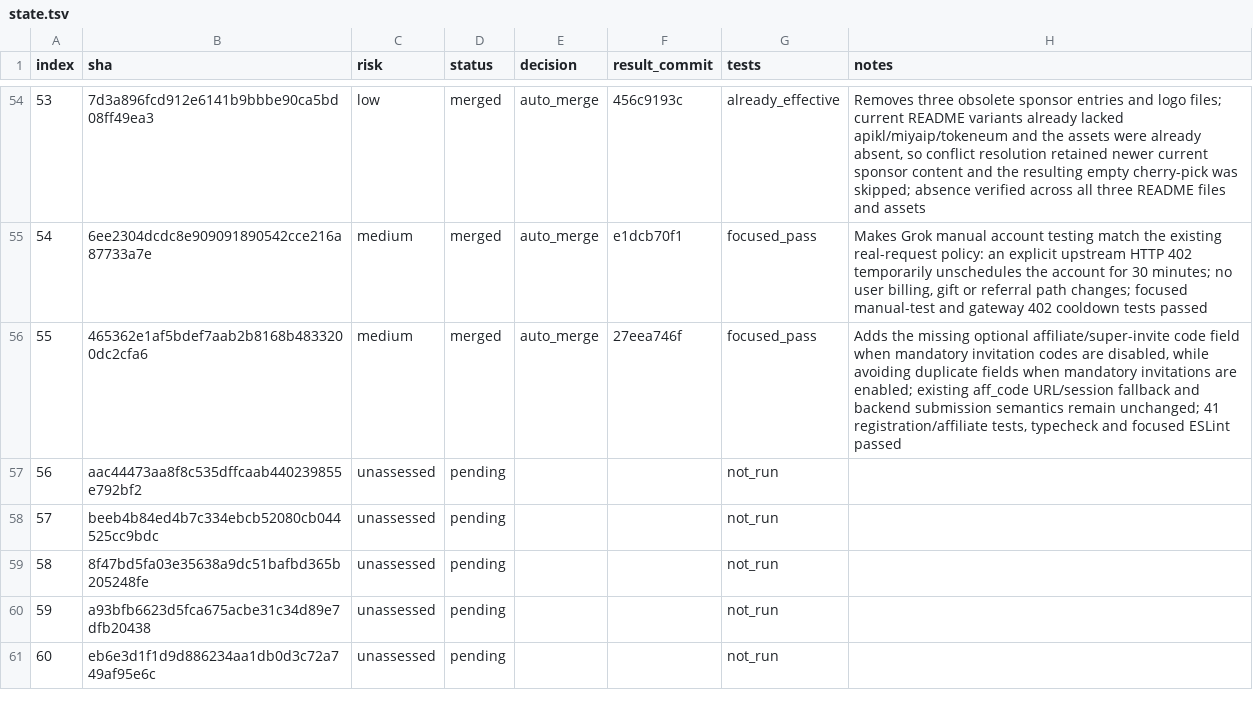
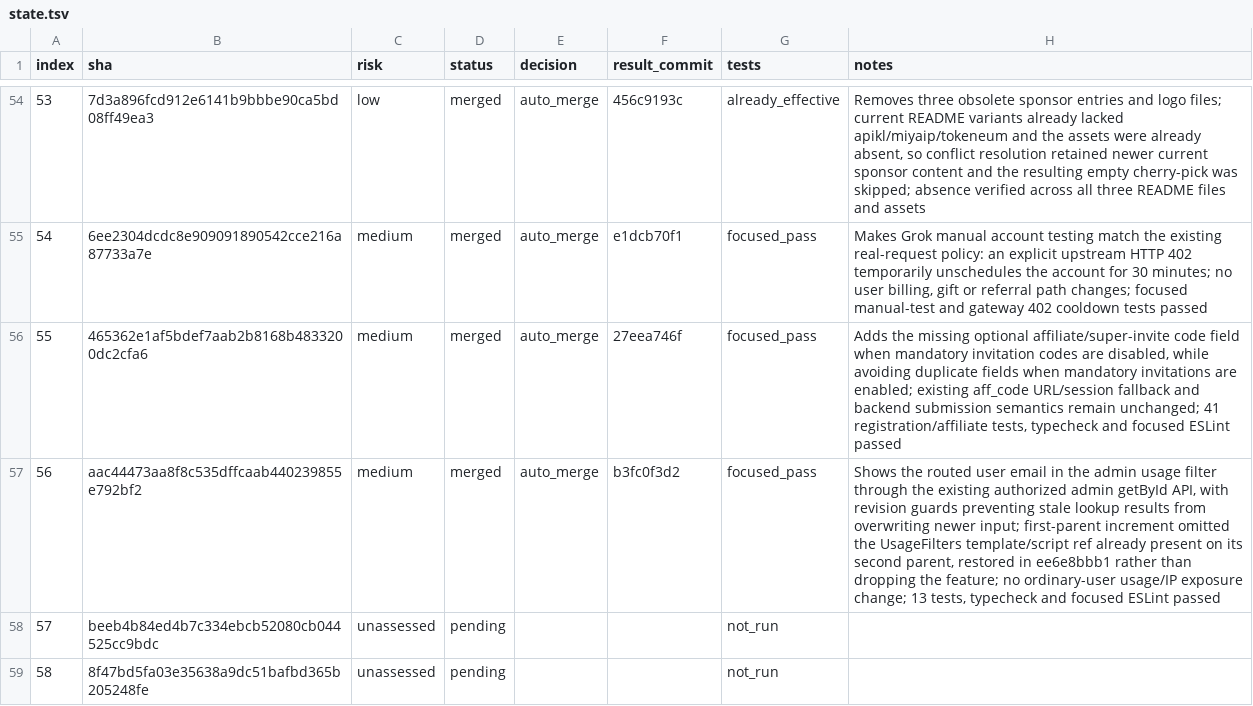
Before and after one commit to walaqi/sub2api, a TSV file: merge-state/sync-2-merge-v3/state.tsv, drawn as a sheet; only a part is shown, gaps mark what is left out; the shorter side is filled out with more unchanged rows.

Commit message:
chore(merge): record sync commit 56

```diff
--- a/merge-state/sync-2-merge-v3/state.tsv
+++ b/merge-state/sync-2-merge-v3/state.tsv
@@ -56,3 +56,3 @@ index	sha	risk	status	decision	result_commit	tests	notes
 55	465362e1af5bdef7aab2b8168b4833200dc2cfa6	medium	merged	auto_merge	27eea746f	focused_pass	Adds the missing optional affiliate/super-invite code field when mandatory invitation codes are disabled, while avoiding duplicate fields when mandatory invitations are enabled; existing aff_code URL/session fallback and backend submission semantics remain unchanged; 41 registration/affiliate tests, typecheck and focused ESLint passed
-56	aac44473aa8f8c535dffcaab440239855e792bf2	unassessed	pending			not_run	
+56	aac44473aa8f8c535dffcaab440239855e792bf2	medium	merged	auto_merge	b3fc0f3d2	focused_pass	Shows the routed user email in the admin usage filter through the existing authorized admin getById API, with revision guards preventing stale lookup results from overwriting newer input; first-parent increment omitted the UsageFilters template/script ref already present on its second parent, restored in ee6e8bbb1 rather than dropping the feature; no ordinary-user usage/IP exposure change; 13 tests, typecheck and focused ESLint passed
 57	beeb4b84ed4b7c334ebcb52080cb044525cc9bdc	unassessed	pending			not_run	
```
Also changed, not shown: 1 other file.
